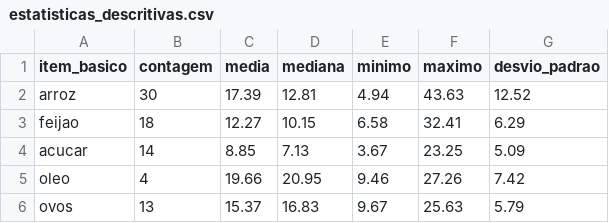
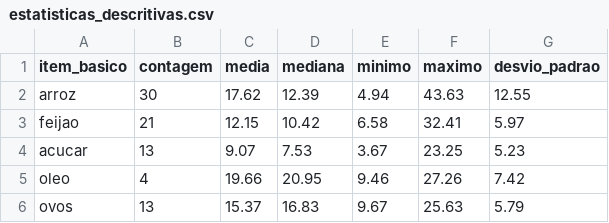
Before and after one commit to nmLyra13/F105-Datamining-Webscraping, a CSV file: dados/estatisticas_descritivas.csv (was estatisticas_descritivas.csv), drawn as a sheet.

```diff
--- a/estatisticas_descritivas.csv
+++ b/dados/estatisticas_descritivas.csv
@@ -1,5 +1,5 @@
 item_basico,contagem,media,mediana,minimo,maximo,desvio_padrao
-arroz,30,17.39,12.81,4.94,43.63,12.52
-feijao,18,12.27,10.15,6.58,32.41,6.29
-acucar,14,8.85,7.13,3.67,23.25,5.09
+arroz,30,17.62,12.39,4.94,43.63,12.55
+feijao,21,12.15,10.42,6.58,32.41,5.97
+acucar,13,9.07,7.53,3.67,23.25,5.23
 oleo,4,19.66,20.95,9.46,27.26,7.42
```
Also changed, not shown: 23 other files.
